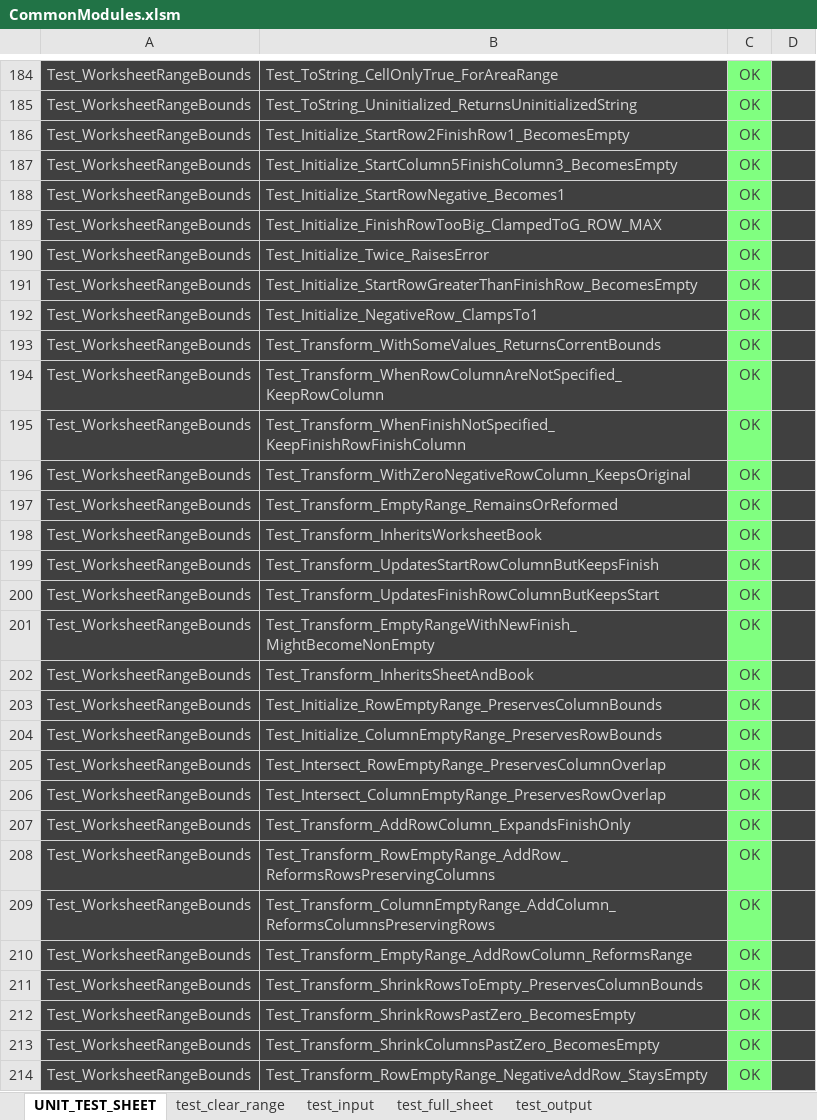
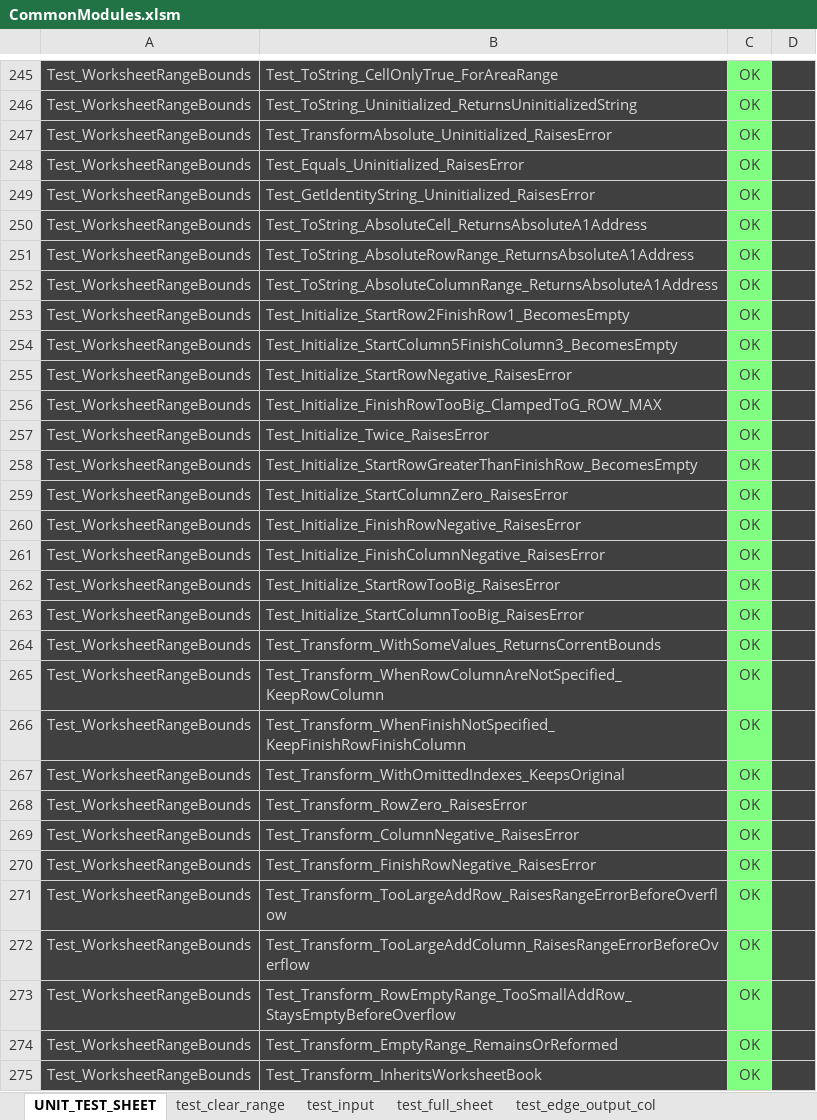
Before and after one commit to tkmr-akhs/xls-common-devtools, an Excel workbook: CommonModules/CommonModules.xlsm, sheet UNIT_TEST_SHEET, drawn as a sheet; only a part is shown, gaps mark what is left out; the shorter side is filled out with more unchanged rows; values as stored, in another font and other column widths than the file's, no borders; charts and pictures not drawn; addresses are those after the commit; the diff covers the shown part only; the diff names each change by its address in the sheet, - before the commit and + after, or states it on an @@ line.

Commit message:
WorksheetService の引数検証を強化
Sort と RemoveDuplicates の列指定を相対列番号として検証し、不正な行挿入・削除範囲をエラーにする。SetSheetOutlineLevel は未指定時に何もしないようにした。

```diff
--- a/CommonModules/CommonModules.xlsm (sheet UNIT_TEST_SHEET)
+++ b/CommonModules/CommonModules.xlsm (sheet UNIT_TEST_SHEET)
+sheet tab: test_edge_output_col
+row 247: Test_WorksheetRangeBounds | Test_TransformAbsolute_Uninitialized_RaisesError | OK
+row 248: Test_WorksheetRangeBounds | Test_Equals_Uninitialized_RaisesError | OK
+row 249: Test_WorksheetRangeBounds | Test_GetIdentityString_Uninitialized_RaisesError | OK
+row 250: Test_WorksheetRangeBounds | Test_ToString_AbsoluteCell_ReturnsAbsoluteA1Address | OK
+row 251: Test_WorksheetRangeBounds | Test_ToString_AbsoluteRowRange_ReturnsAbsoluteA1Address | OK
+row 252: Test_WorksheetRangeBounds | Test_ToString_AbsoluteColumnRange_ReturnsAbsoluteA1Address | OK
-B255: Test_Initialize_StartRowNegative_Becomes1
+B255: Test_Initialize_StartRowNegative_RaisesError
+row 259: Test_WorksheetRangeBounds | Test_Initialize_StartColumnZero_RaisesError | OK
+row 260: Test_WorksheetRangeBounds | Test_Initialize_FinishRowNegative_RaisesError | OK
-B261: Test_Initialize_NegativeRow_ClampsTo1
+B261: Test_Initialize_FinishColumnNegative_RaisesError
+row 262: Test_WorksheetRangeBounds | Test_Initialize_StartRowTooBig_RaisesError | OK
+row 263: Test_WorksheetRangeBounds | Test_Initialize_StartColumnTooBig_RaisesError | OK
+row 267: Test_WorksheetRangeBounds | Test_Transform_WithOmittedIndexes_KeepsOriginal | OK
+row 268: Test_WorksheetRangeBounds | Test_Transform_RowZero_RaisesError | OK
-B269: Test_Transform_WithZeroNegativeRowColumn_KeepsOriginal
+B269: Test_Transform_ColumnNegative_RaisesError
+row 270: Test_WorksheetRangeBounds | Test_Transform_FinishRowNegative_RaisesError | OK
+row 271: Test_WorksheetRangeBounds | Test_Transform_TooLargeAddRow_RaisesRangeErrorBeforeOverflow | OK
+row 272: Test_WorksheetRangeBounds | Test_Transform_TooLargeAddColumn_RaisesRangeErrorBeforeOverflow | OK
+row 273: Test_WorksheetRangeBounds | Test_Transform_RowEmptyRange_TooSmallAddRow_StaysEmptyBeforeOverflow | OK
```
Also changed, not shown: 119 added rows elsewhere in this sheet, sheet test_output, other sheet tabs, charts or pictures, 4 other files.
